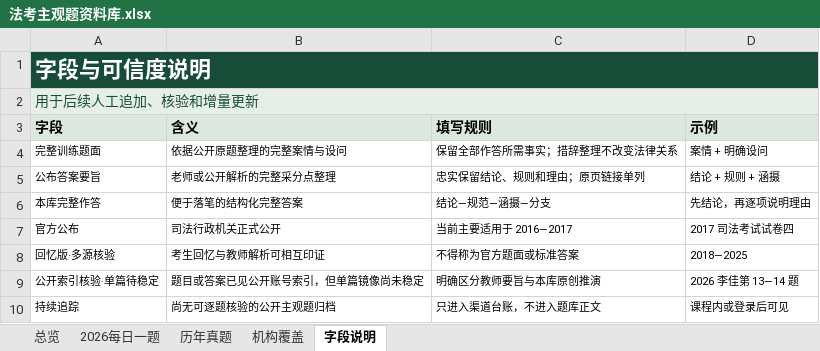
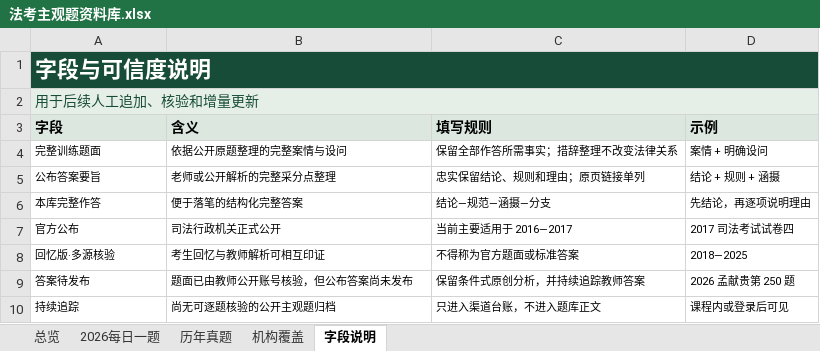
Before and after one commit to zy5120/fakao-subjective-library, an Excel workbook: docs/downloads/法考主观题资料库.xlsx, sheet 字段说明, drawn as a sheet; values as stored, in another font and other column widths than the file's, no borders; table styles not drawn; removed rows and columns are numbered as before the commit, all else as after; the diff names each change by its address in the sheet, - before the commit and + after, or states it on an @@ line.

```diff
--- a/docs/downloads/法考主观题资料库.xlsx (sheet 字段说明)
+++ b/docs/downloads/法考主观题资料库.xlsx (sheet 字段说明)
-row 9: 公开索引核验·单篇待稳定 | 题目或答案已见公开账号索引，但单篇镜像尚未稳定 | 明确区分教师要旨与本库原创推演 | 2026 李佳第 13—14 题
+row 9: 答案待发布 | 题面已由教师公开账号核验，但公布答案尚未发布 | 保留条件式原创分析，并持续追踪教师答案 | 2026 孟献贵第 250 题
```
Also changed, not shown: sheet 2026每日一题, sheet 机构覆盖, sheet 总览, output/site/downloads/法考主观题资料库.xlsx, 19 other files.
